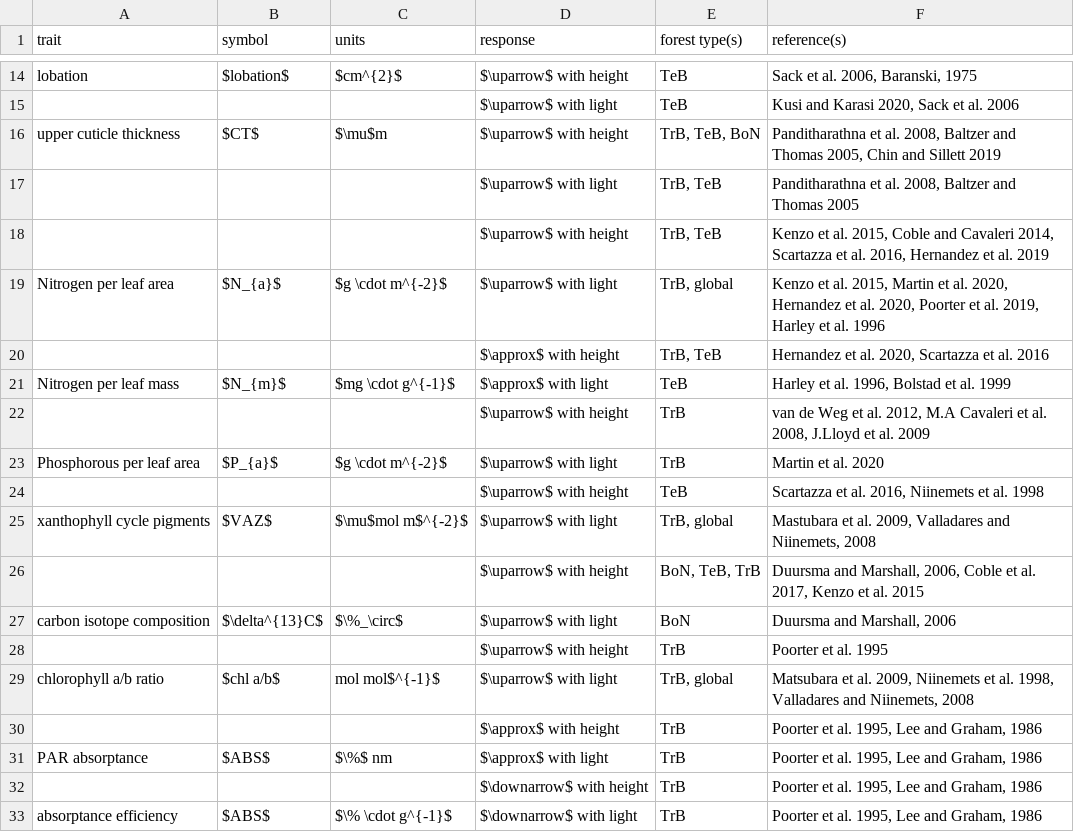
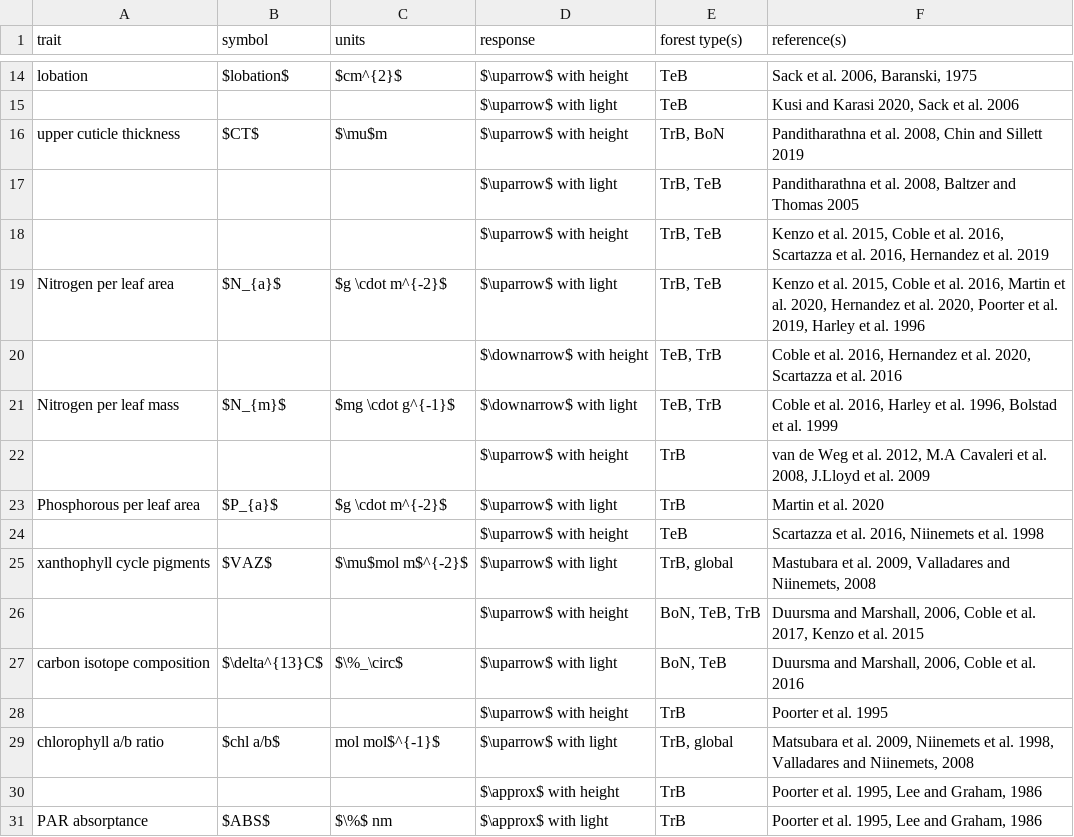
Before and after one commit to EcoClimLab/vertical-thermal-review, a CSV file: Lit_Review/traits_table.csv, drawn as a sheet; only a part is shown, gaps mark what is left out; the shorter side is filled out with more unchanged rows; the diff names each change by its address in the sheet, - before the commit and + after, or states it on an @@ line.

Commit message:
Update traits_table.csv

```diff
--- a/Lit_Review/traits_table.csv
+++ b/Lit_Review/traits_table.csv
-E16 (forest type(s)): TrB, TeB, BoN
+E16 (forest type(s)): TrB, BoN
-F16 (reference(s)): …al. 2008, Baltzer and Thomas 2005, Chin and…
+F16 (reference(s)): …al. 2008, Chin and…
-F18 (reference(s)): …2015, Coble and Cavaleri 2014, Scartazza et…
+F18 (reference(s)): …2015, Coble et al. 2016, Scartazza et…
-E19 (forest type(s)): TrB, global
+E19 (forest type(s)): TrB, TeB
-F19 (reference(s)): …al. 2015, Martin et…
+F19 (reference(s)): …al. 2015, Coble et al. 2016, Martin et…
-D20 (response): $\approx$ with height
+D20 (response): $\downarrow$ with height
-E20 (forest type(s)): TrB, TeB
+E20 (forest type(s)): TeB, TrB
-F20 (reference(s)): Hernandez et…
+F20 (reference(s)): Coble et al. 2016, Hernandez et…
-D21 (response): $\approx$ with light
+D21 (response): $\downarrow$ with light
-E21 (forest type(s)): TeB
+E21 (forest type(s)): TeB, TrB
-F21 (reference(s)): Harley et…
+F21 (reference(s)): Coble et al. 2016, Harley et…
-E27 (forest type(s)): BoN
+E27 (forest type(s)): BoN, TeB
-F27 (reference(s)): Duursma and Marshall, 2006
+F27 (reference(s)): Duursma and Marshall, 2006, Coble et al. 2016
```
